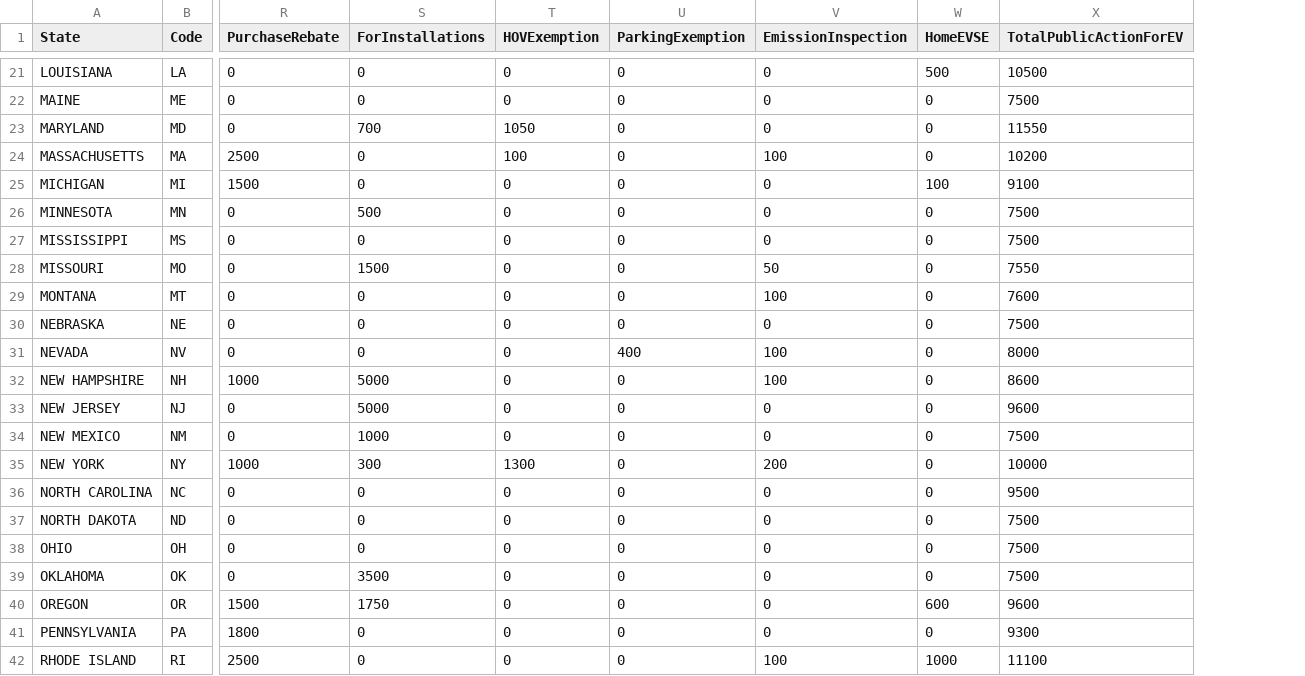
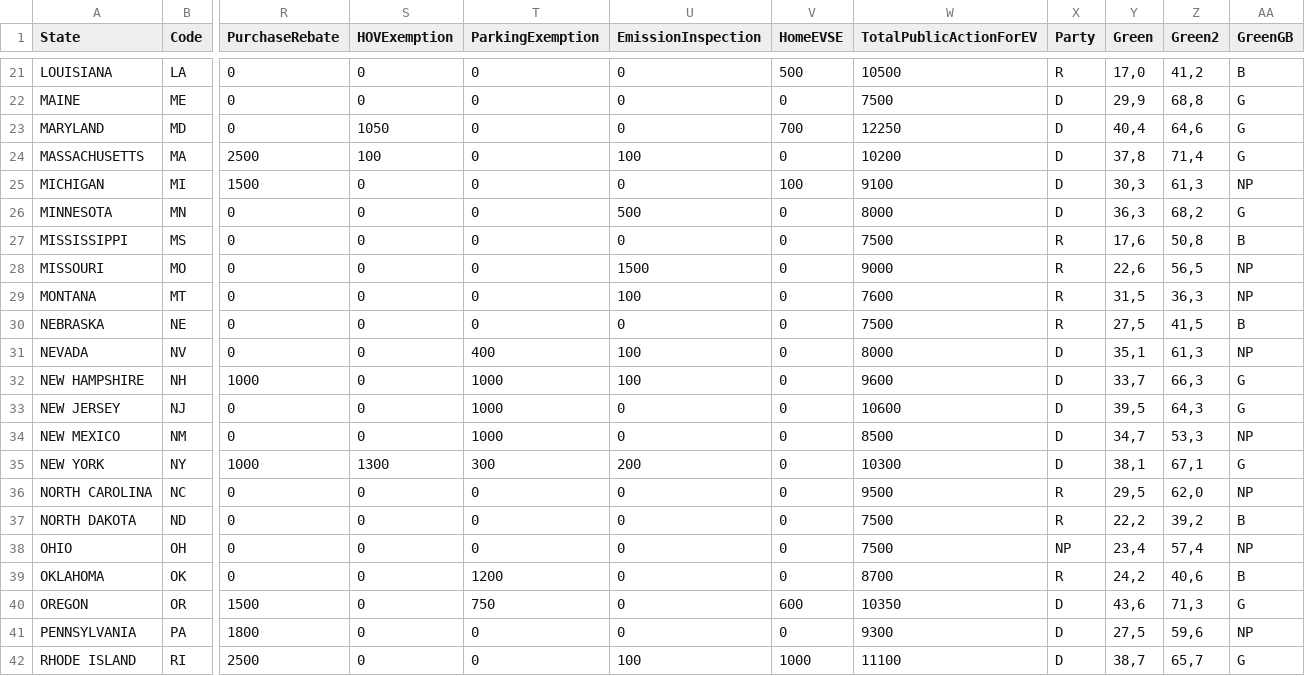
Before and after one commit to Camille-w/EVanalysis, a CSV file: AllData.csv, drawn as a sheet; only a part is shown, gaps mark what is left out; removed rows and columns are numbered as before the commit, all else as after; the diff covers the shown part only; the diff names each change by its address in the sheet, - before the commit and + after, or states it on an @@ line.

```diff
--- a/AllData.csv
+++ b/AllData.csv
-column S (ForInstallations), rows 21-42: 0 | 0 | 700 | 0 | 0 | 500 | 0 | 1500 | 0 | 0 | 0 | 5000 | 5000 | 1000 | 300 | 0 | 0 | 0 | 3500 | 1750 | 0 | 0
+column X (Party), rows 21-42: R | D | D | D | D | D | R | R | R | R | D | D | D | D | D | R | R | NP | R | D | D | D
+column Y (Green), rows 21-42: 17,0 | 29,9 | 40,4 | 37,8 | 30,3 | 36,3 | 17,6 | 22,6 | 31,5 | 27,5 | 35,1 | 33,7 | 39,5 | 34,7 | 38,1 | 29,5 | 22,2 | 23,4 | 24,2 | 43,6 | 27,5 | 38,7
+column Z (Green2), rows 21-42: 41,2 | 68,8 | 64,6 | 71,4 | 61,3 | 68,2 | 50,8 | 56,5 | 36,3 | 41,5 | 61,3 | 66,3 | 64,3 | 53,3 | 67,1 | 62,0 | 39,2 | 57,4 | 40,6 | 71,3 | 59,6 | 65,7
+column AA (GreenGB), rows 21-42: B | G | G | G | NP | G | B | NP | NP | B | NP | G | G | NP | G | NP | B | NP | B | G | NP | G
-V23 (HomeEVSE): 0
+V23 (HomeEVSE): 700
-W23 (TotalPublicActionForEV): 11550
+W23 (TotalPublicActionForEV): 12250
-U26 (EmissionInspection): 0
+U26 (EmissionInspection): 500
-W26 (TotalPublicActionForEV): 7500
+W26 (TotalPublicActionForEV): 8000
-U28 (EmissionInspection): 50
+U28 (EmissionInspection): 1500
-W28 (TotalPublicActionForEV): 7550
+W28 (TotalPublicActionForEV): 9000
-T32:T34 (ParkingExemption): 0
+T32:T34 (ParkingExemption): 1000
-W32 (TotalPublicActionForEV): 8600
+W32 (TotalPublicActionForEV): 9600
-W33 (TotalPublicActionForEV): 9600
+W33 (TotalPublicActionForEV): 10600
-W34 (TotalPublicActionForEV): 7500
+W34 (TotalPublicActionForEV): 8500
-T35 (ParkingExemption): 0
+T35 (ParkingExemption): 300
-W35 (TotalPublicActionForEV): 10000
+W35 (TotalPublicActionForEV): 10300
-T39 (ParkingExemption): 0
+T39 (ParkingExemption): 1200
-W39 (TotalPublicActionForEV): 7500
+W39 (TotalPublicActionForEV): 8700
-T40 (ParkingExemption): 0
+T40 (ParkingExemption): 750
-W40 (TotalPublicActionForEV): 9600
+W40 (TotalPublicActionForEV): 10350
```
Also changed, not shown: 1 removed row and 16 edited cells elsewhere in this file, DataEasyNameOnlyStates.csv, 1 other file.
